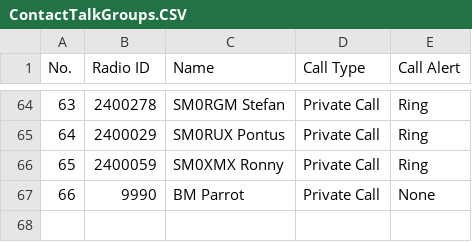
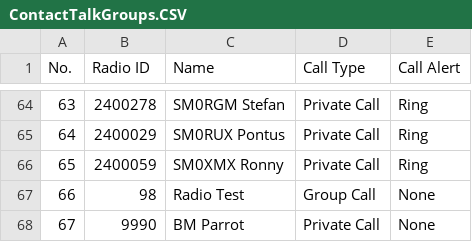
Before and after one commit to sm0rgm/at-d578uv, a CSV file: ContactTalkGroups.CSV, drawn as a sheet; only a part is shown, gaps mark what is left out; addresses are those after the commit; the diff names each change by its address in the sheet, - before the commit and + after, or states it on an @@ line.

Commit message:
TG 98

```diff
--- a/ContactTalkGroups.CSV
+++ b/ContactTalkGroups.CSV
+row 67: 66 | 98 | Radio Test | Group Call | None
@@ column A (No.) renumbered from row 68 down @@
```
